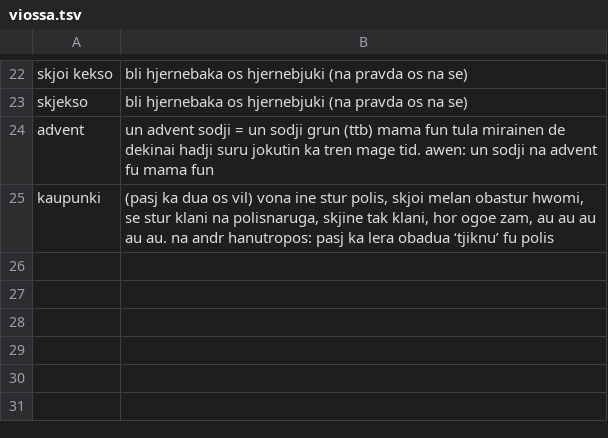
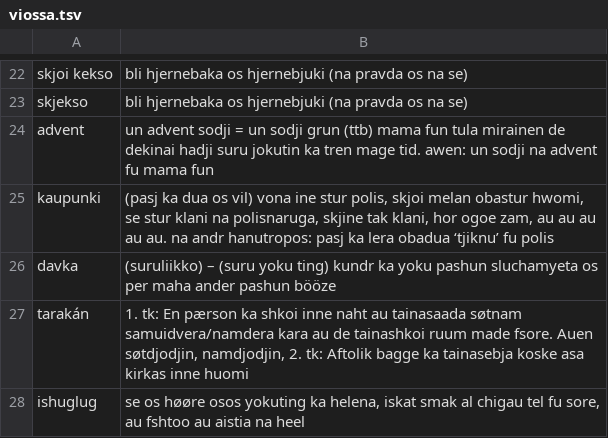
Before and after one commit to WikipediaUserbox/ViossaInCSV, a TSV file: viossa.tsv, drawn as a sheet; only a part is shown, gaps mark what is left out; the diff names each change by its address in the sheet, - before the commit and + after, or states it on an @@ line.

Commit message:
Update viossa.tsv

```diff
--- a/viossa.tsv
+++ b/viossa.tsv
+row 26: davka | (suruliikko) – (suru yoku ting) kundr ka yoku pashun sluchamyeta os per maha ander pashun bööze
+row 27: tarakán | 1. tk: En pærson ka shkoi inne naht au tainasaada søtnam samuidvera/namdera kara au de tainashkoi ruum made fsore. Auen søtdjodjin, namdjodjin, 2. tk: Aftolik bagge ka tainasebja koske asa kirkas inne huomi
+row 28: ishuglug | se os høøre osos yokuting ka helena, iskat smak al chigau tel fu sore, au fshtoo au aistia na heel
```
